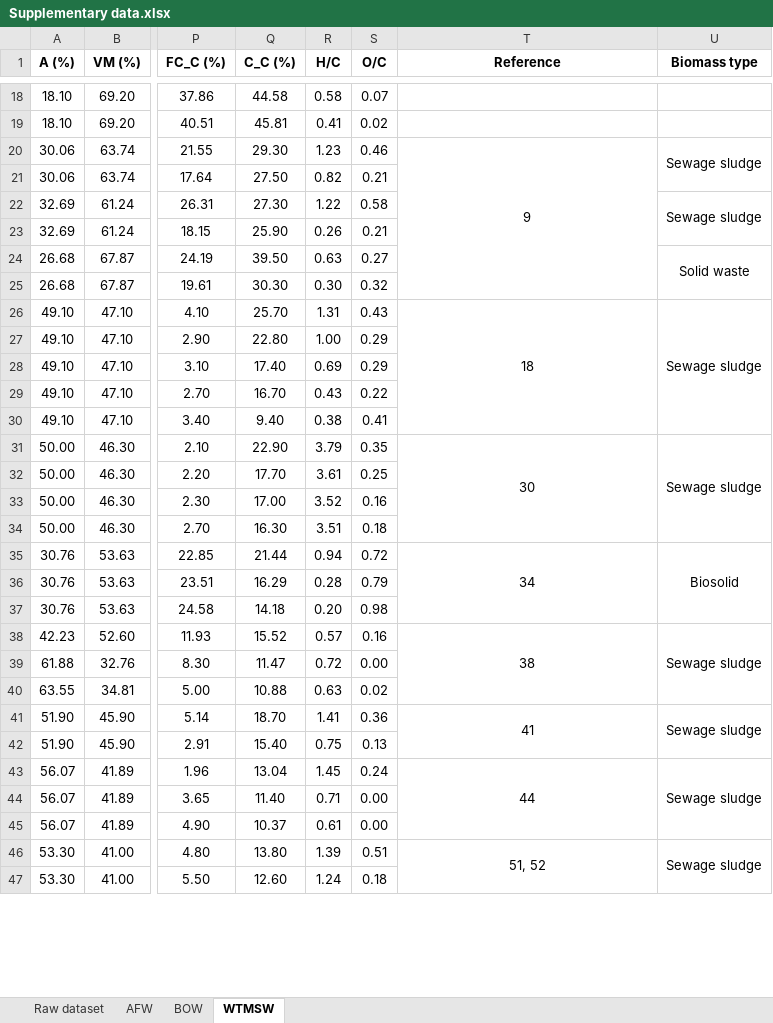
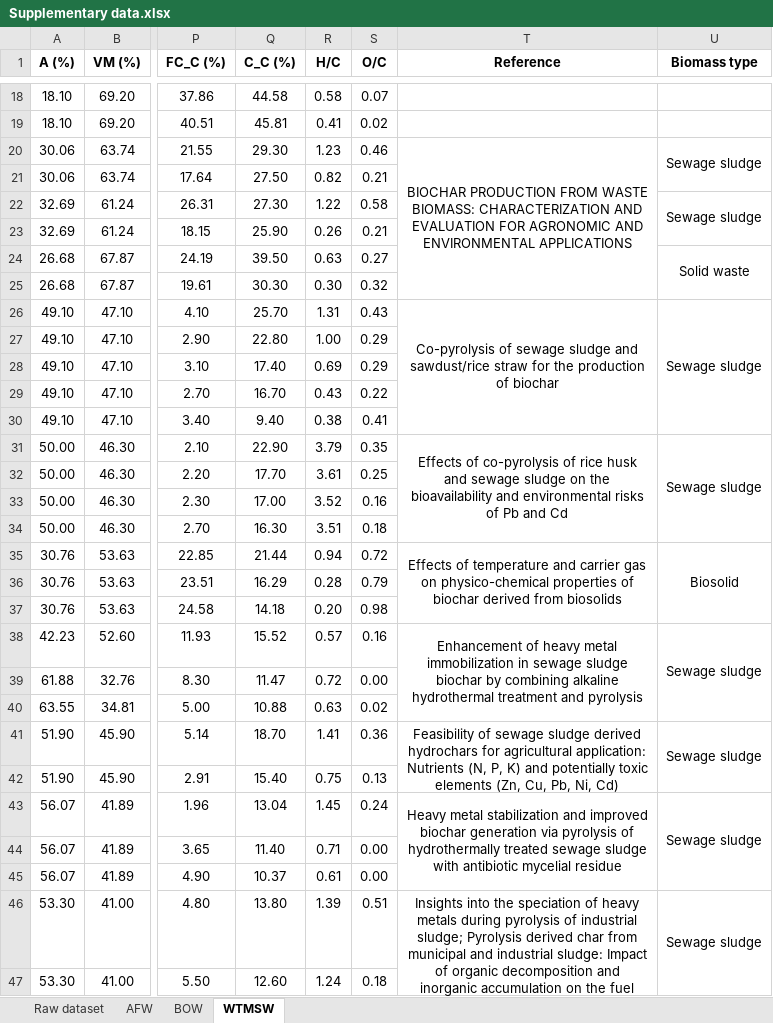
Before and after one commit to jinying0705/biochar-pso-app-v2, an Excel workbook: Supplementary data.xlsx, sheet WTMSW, drawn as a sheet; only a part is shown, gaps mark what is left out; values as stored, in another font and other column widths than the file's, no borders; the diff covers the shown part only; the diff names each change by its address in the sheet, - before the commit and + after, or states it on an @@ line.

```diff
--- a/Supplementary data.xlsx (sheet WTMSW)
+++ b/Supplementary data.xlsx (sheet WTMSW)
-T20 (Reference): 9
+T20 (Reference): BIOCHAR PRODUCTION FROM WASTE BIOMASS: CHARACTERIZATION AND EVALUATION FOR AGRONOMIC AND ENVIRONMENTAL APPLICATIONS
-T26 (Reference): 18
+T26 (Reference): Co-pyrolysis of sewage sludge and sawdust/rice straw for the production of biochar
-T31 (Reference): 30
+T31 (Reference): Effects of co-pyrolysis of rice husk and sewage sludge on the bioavailability and environmental risks of Pb and Cd
-T35 (Reference): 34
+T35 (Reference): Effects of temperature and carrier gas on physico-chemical properties of biochar derived from biosolids
-T38 (Reference): 38
+T38 (Reference): Enhancement of heavy metal immobilization in sewage sludge biochar by combining alkaline hydrothermal treatment and pyrolysis
-T41 (Reference): 41
+T41 (Reference): Feasibility of sewage sludge derived hydrochars for agricultural application: Nutrients (N, P, K) and potentially toxic elements (Zn, Cu, Pb, Ni, Cd)
-T43 (Reference): 44
+T43 (Reference): Heavy metal stabilization and improved biochar generation via pyrolysis of hydrothermally treated sewage sludge with antibiotic mycelial residue
-T46 (Reference): 51, 52
+T46 (Reference): Insights into the speciation of heavy metals during pyrolysis of industrial sludge; Pyrolysis derived char from municipal and industrial sludge: Impact of organic decomposition and inorganic accumulation on the fuel characteristics of char
```
Also changed, not shown: 5 edited cells elsewhere in this sheet, sheet Raw dataset, sheet AFW, sheet BOW.
